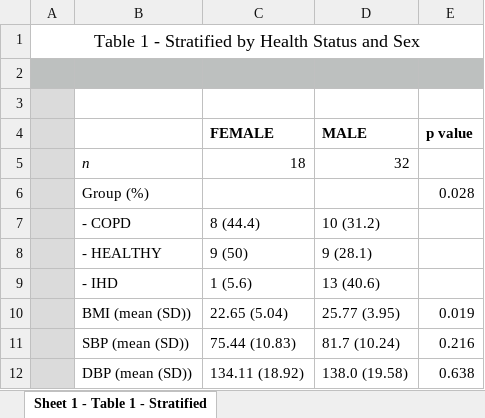
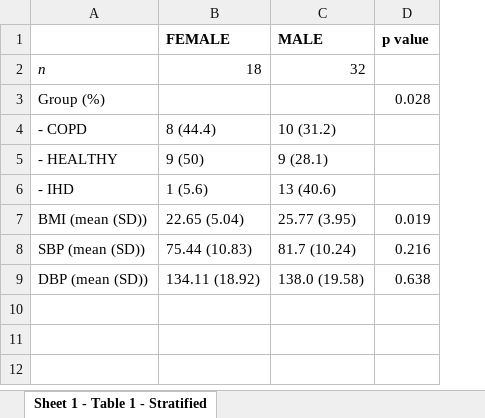
Before and after one commit to mathzero/multi_omics_air_pollution_Oxford_street, an Excel workbook: figures/Table 1 - Stratified by Health Status and Sex/Table 1 - Stratified by Health Status and Sex.xlsx, sheet Sheet 1 - Table 1 - Stratified, drawn as a sheet; values as stored, in another font and other column widths than the file's, no borders; removed rows and columns are numbered as before the commit, all else as after; the diff names each change by its address in the sheet, - before the commit and + after, or states it on an @@ line.

Commit message:
added file figures/Table 1 - Stratified by Health Status and Sex/Table 1 - Stratified by Health Status and Sex.xlsx

```diff
--- a/figures/Table 1 - Stratified by Health Status and Sex/Table 1 - Stratified by Health Status and Sex.xlsx (sheet Sheet 1 - Table 1 - Stratified)
+++ b/figures/Table 1 - Stratified by Health Status and Sex/Table 1 - Stratified by Health Status and Sex.xlsx (sheet Sheet 1 - Table 1 - Stratified)
-column A, empty
-row 1: Table 1 - Stratified by Health Status and Sex
-row 2: (empty)
-row 3: (empty)
```
